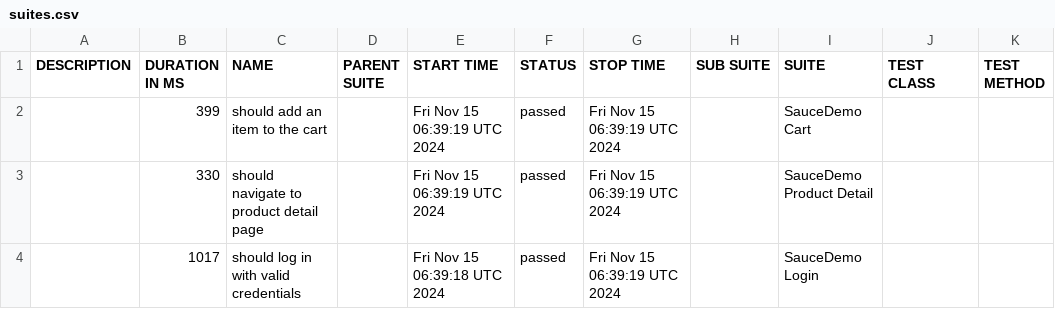
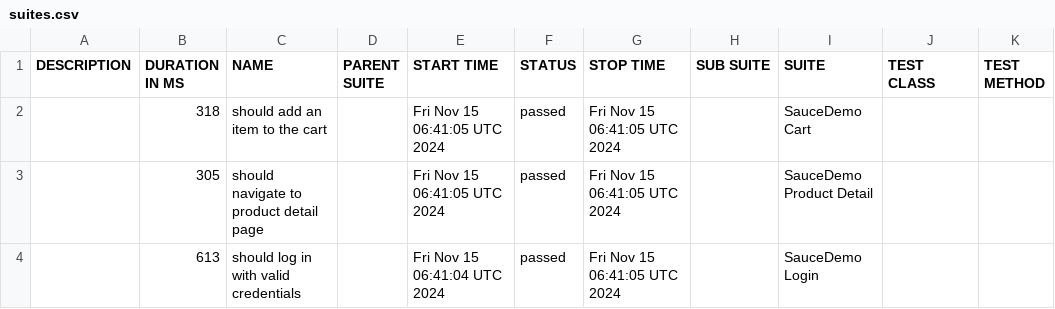
Before and after one commit to anxoportela/webdriverio-typescript-demo-gh-actions, a CSV file: data/suites.csv, drawn as a sheet.

```diff
--- a/data/suites.csv
+++ b/data/suites.csv
@@ -1,4 +1,4 @@
 "DESCRIPTION","DURATION IN MS","NAME","PARENT SUITE","START TIME","STATUS","STOP TIME","SUB SUITE","SUITE","TEST CLASS","TEST METHOD"
-"","399","should add an item to the cart","","Fri Nov 15 06:39:19 UTC 2024","passed","Fri Nov 15 06:39:19 UTC 2024","","SauceDemo Cart","",""
-"","330","should navigate to product detail page","","Fri Nov 15 06:39:19 UTC 2024","passed","Fri Nov 15 06:39:19 UTC 2024","","SauceDemo Product Detail","",""
-"","1017","should log in with valid credentials","","Fri Nov 15 06:39:18 UTC 2024","passed","Fri Nov 15 06:39:19 UTC 2024","","SauceDemo Login","",""
+"","318","should add an item to the cart","","Fri Nov 15 06:41:05 UTC 2024","passed","Fri Nov 15 06:41:05 UTC 2024","","SauceDemo Cart","",""
+"","305","should navigate to product detail page","","Fri Nov 15 06:41:05 UTC 2024","passed","Fri Nov 15 06:41:05 UTC 2024","","SauceDemo Product Detail","",""
+"","613","should log in with valid credentials","","Fri Nov 15 06:41:04 UTC 2024","passed","Fri Nov 15 06:41:05 UTC 2024","","SauceDemo Login","",""
```
Also changed, not shown: 20 other files.
